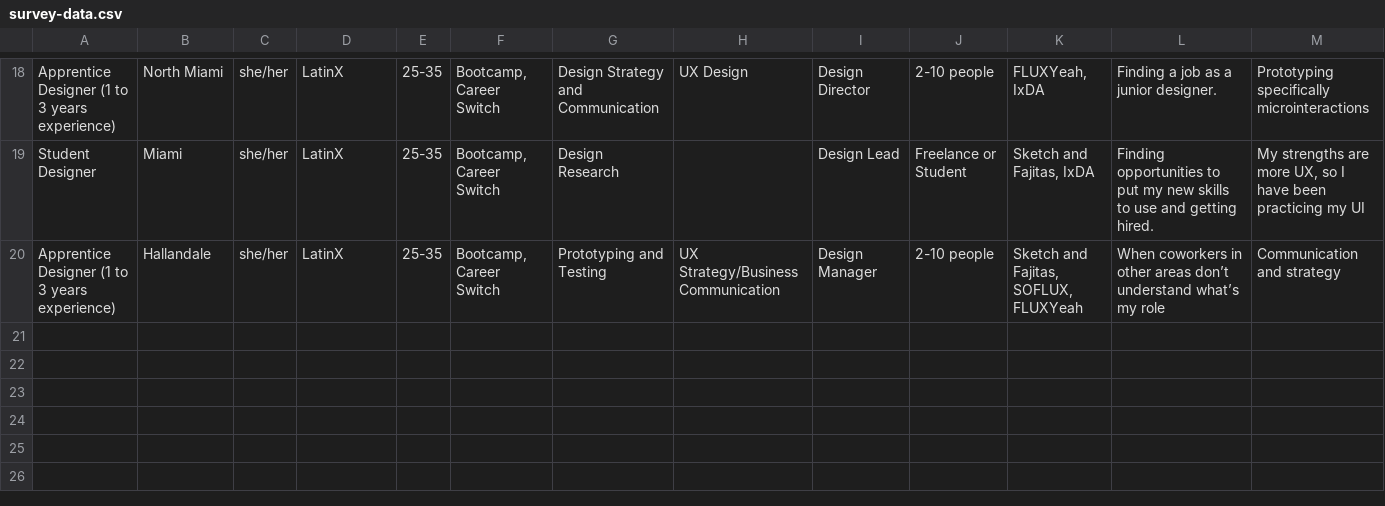
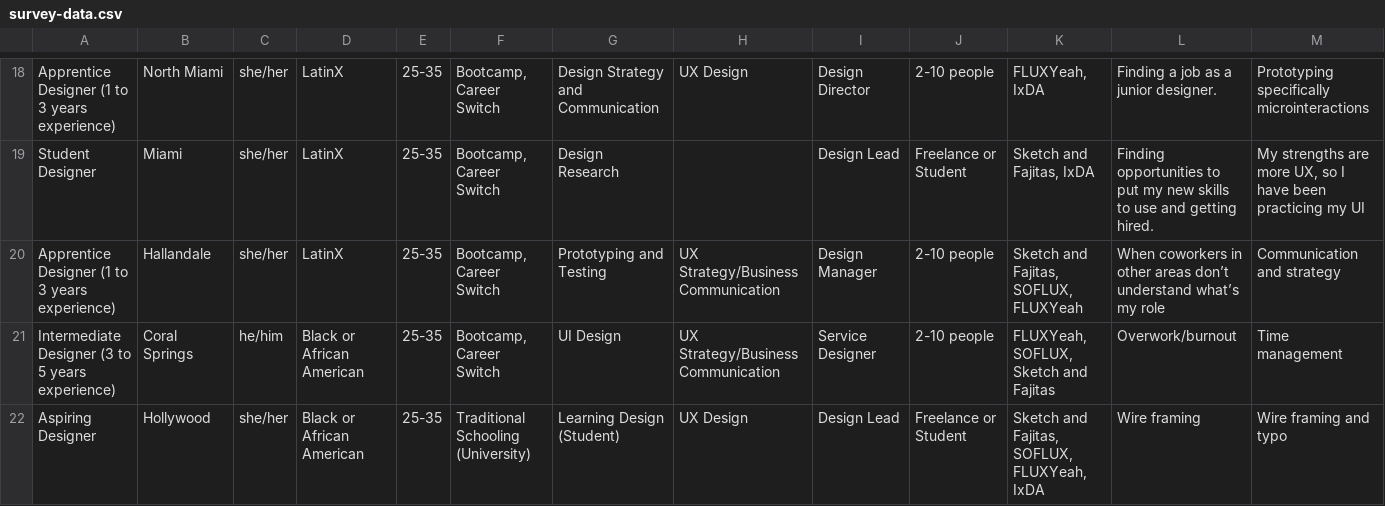
Before and after one commit to GAV07/soflo-design, a CSV file: src/assets/data/survey-data.csv (was data/survey-data.csv), drawn as a sheet; only a part is shown, gaps mark what is left out; rows hold the shown columns only; the diff names each change by its address in the sheet, - before the commit and + after, or states it on an @@ line.

```diff
--- a/data/survey-data.csv
+++ b/src/assets/data/survey-data.csv
+row 21: Intermediate Designer (3 to 5 years experience) | Coral Springs | he/him | Black or African American | 25-35 | Bootcamp, Career Switch | UI Design | UX Strategy/Business Communication | Service Designer | 2-10 people | FLUXYeah, SOFLUX, Sketch and Fajitas | Overwork/burnout | Time management
+row 22: Aspiring Designer | Hollywood | she/her | Black or African American | 25-35 | Traditional Schooling (University) | Learning Design (Student) | UX Design | Design Lead | Freelance or Student | Sketch and Fajitas, SOFLUX, FLUXYeah, IxDA | Wire framing | Wire framing and typo
```
Also changed, not shown: 11 other files.
